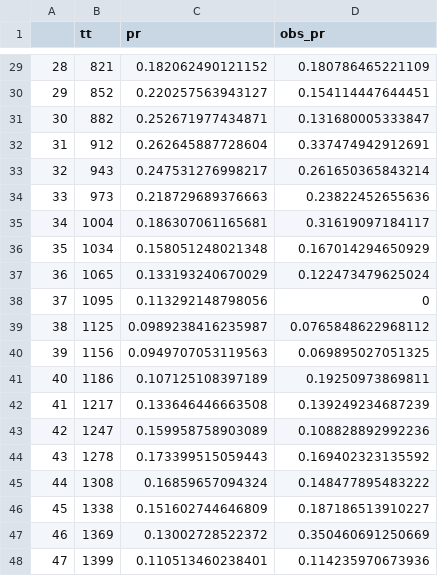
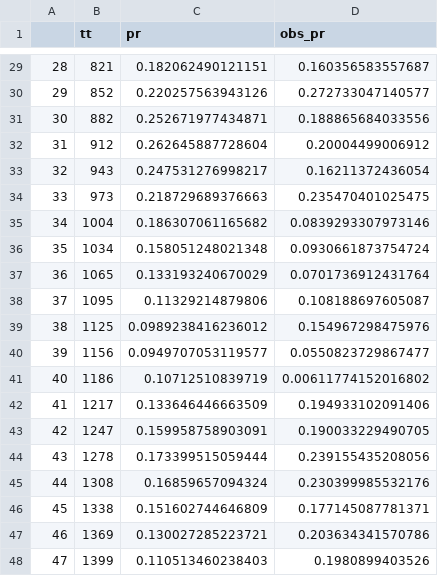
Before and after one commit to dd-harp/ramp.work, a CSV file: vignettes/pseudo.csv, drawn as a sheet; only a part is shown, gaps mark what is left out; the diff covers the shown part only.

```diff
--- a/vignettes/pseudo.csv
+++ b/vignettes/pseudo.csv
@@ -29,20 +29,20 @@
-"28",821,0.182062490121152,0.180786465221109
-"29",852,0.220257563943127,0.154114447644451
-"30",882,0.252671977434871,0.131680005333847
-"31",912,0.262645887728604,0.337474942912691
-"32",943,0.247531276998217,0.261650365843214
-"33",973,0.218729689376663,0.23822452655636
-"34",1004,0.186307061165681,0.31619097184117
-"35",1034,0.158051248021348,0.167014294650929
-"36",1065,0.133193240670029,0.122473479625024
-"37",1095,0.113292148798056,0
-"38",1125,0.0989238416235987,0.0765848622968112
-"39",1156,0.0949707053119563,0.069895027051325
-"40",1186,0.107125108397189,0.19250973869811
-"41",1217,0.133646446663508,0.139249234687239
-"42",1247,0.159958758903089,0.108828892992236
-"43",1278,0.173399515059443,0.169402323135592
-"44",1308,0.16859657094324,0.148477895483222
-"45",1338,0.151602744646809,0.187186513910227
-"46",1369,0.13002728522372,0.350460691250669
-"47",1399,0.110513460238401,0.114235970673936
+"28",821,0.182062490121151,0.160356583557687
+"29",852,0.220257563943126,0.272733047140577
+"30",882,0.252671977434871,0.188865684033556
+"31",912,0.262645887728604,0.20004499006912
+"32",943,0.247531276998217,0.16211372436054
+"33",973,0.218729689376663,0.235470401025475
+"34",1004,0.186307061165682,0.0839293307973146
+"35",1034,0.158051248021348,0.0930661873754724
+"36",1065,0.133193240670029,0.0701736912431764
+"37",1095,0.11329214879806,0.108188697605087
+"38",1125,0.0989238416236012,0.154967298475976
+"39",1156,0.0949707053119577,0.0550823729867477
+"40",1186,0.10712510839719,0.00611774152016802
+"41",1217,0.133646446663509,0.194933102091406
+"42",1247,0.159958758903091,0.190033229490705
+"43",1278,0.173399515059444,0.239155435208056
+"44",1308,0.16859657094324,0.230399985532176
+"45",1338,0.151602744646809,0.177145087781371
+"46",1369,0.130027285223721,0.203634341570786
+"47",1399,0.110513460238403,0.1980899403526
```
Also changed, not shown: 104 edited cells elsewhere in this file.
